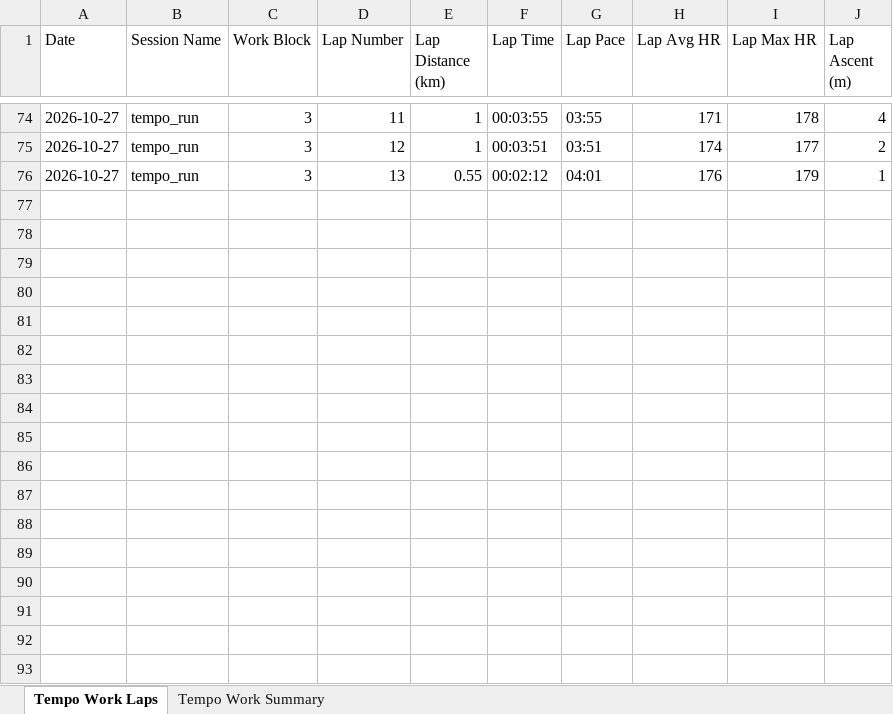
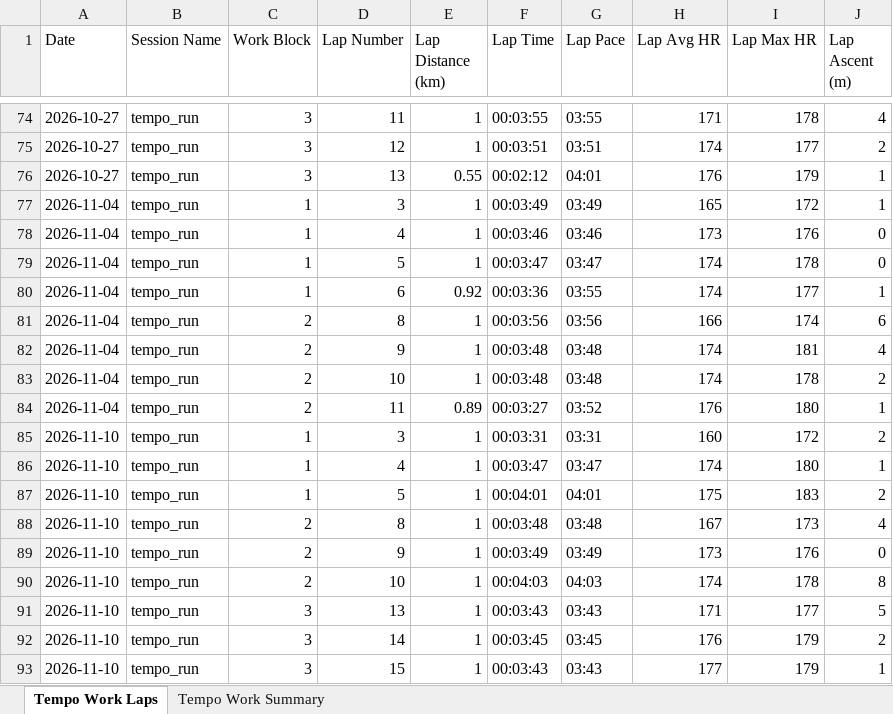
Before and after one commit to MrCoin221/garmin-training-platform, an Excel workbook: output/tempo_work_block_summary.xlsx, sheet Tempo Work Laps, drawn as a sheet; only a part is shown, gaps mark what is left out; values as stored, in another font and other column widths than the file's, no borders; the diff names each change by its address in the sheet, - before the commit and + after, or states it on an @@ line.

```diff
--- a/output/tempo_work_block_summary.xlsx (sheet Tempo Work Laps)
+++ b/output/tempo_work_block_summary.xlsx (sheet Tempo Work Laps)
+row 77: 2026-11-04 | tempo_run | 1 | 3 | 1 | 00:03:49 | 03:49 | 165 | 172 | 1
+row 78: 2026-11-04 | tempo_run | 1 | 4 | 1 | 00:03:46 | 03:46 | 173 | 176 | 0
+row 79: 2026-11-04 | tempo_run | 1 | 5 | 1 | 00:03:47 | 03:47 | 174 | 178 | 0
+row 80: 2026-11-04 | tempo_run | 1 | 6 | 0.92 | 00:03:36 | 03:55 | 174 | 177 | 1
+row 81: 2026-11-04 | tempo_run | 2 | 8 | 1 | 00:03:56 | 03:56 | 166 | 174 | 6
+row 82: 2026-11-04 | tempo_run | 2 | 9 | 1 | 00:03:48 | 03:48 | 174 | 181 | 4
+row 83: 2026-11-04 | tempo_run | 2 | 10 | 1 | 00:03:48 | 03:48 | 174 | 178 | 2
+row 84: 2026-11-04 | tempo_run | 2 | 11 | 0.89 | 00:03:27 | 03:52 | 176 | 180 | 1
+row 85: 2026-11-10 | tempo_run | 1 | 3 | 1 | 00:03:31 | 03:31 | 160 | 172 | 2
+row 86: 2026-11-10 | tempo_run | 1 | 4 | 1 | 00:03:47 | 03:47 | 174 | 180 | 1
+row 87: 2026-11-10 | tempo_run | 1 | 5 | 1 | 00:04:01 | 04:01 | 175 | 183 | 2
+row 88: 2026-11-10 | tempo_run | 2 | 8 | 1 | 00:03:48 | 03:48 | 167 | 173 | 4
+row 89: 2026-11-10 | tempo_run | 2 | 9 | 1 | 00:03:49 | 03:49 | 173 | 176 | 0
+row 90: 2026-11-10 | tempo_run | 2 | 10 | 1 | 00:04:03 | 04:03 | 174 | 178 | 8
+row 91: 2026-11-10 | tempo_run | 3 | 13 | 1 | 00:03:43 | 03:43 | 171 | 177 | 5
+row 92: 2026-11-10 | tempo_run | 3 | 14 | 1 | 00:03:45 | 03:45 | 176 | 179 | 2
+row 93: 2026-11-10 | tempo_run | 3 | 15 | 1 | 00:03:43 | 03:43 | 177 | 179 | 1
```
Also changed, not shown: sheet Tempo Work Summary, data/training_plan.xlsx, output/lap_summary.xlsx, 3 other files.
